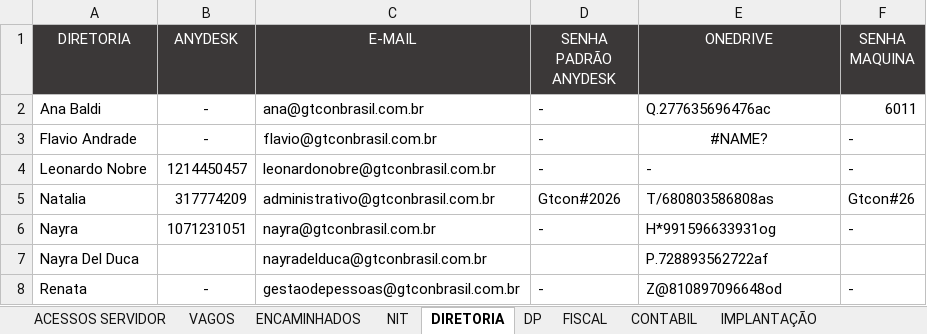
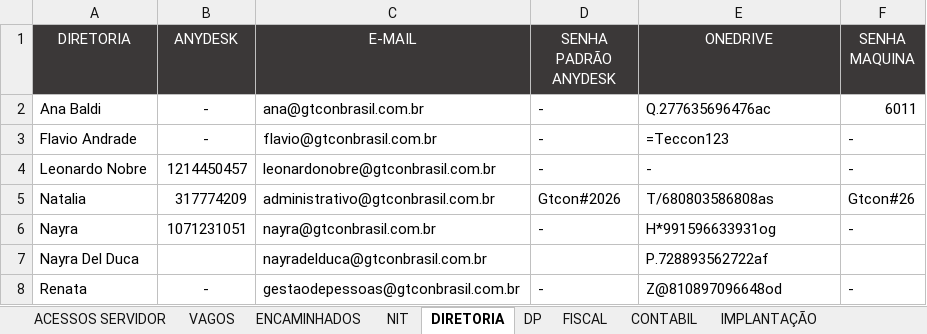
Before and after one commit to eupriscilacristina/controle_, an Excel workbook: Controle_/Acessos GTCON.xlsx, sheet DIRETORIA, drawn as a sheet; values as stored, in another font and other column widths than the file's, no borders; formulas without a stored value are shown as written; the diff names each change by its address in the sheet, - before the commit and + after, or states it on an @@ line.

```diff
--- a/Controle_/Acessos GTCON.xlsx (sheet DIRETORIA)
+++ b/Controle_/Acessos GTCON.xlsx (sheet DIRETORIA)
-E3 (ONEDRIVE): #NAME?
+E3 (ONEDRIVE): =Teccon123
-E3 alignment: center
+E3 alignment: left
```
Also changed, not shown: sheet VAGOS, sheet IMPLANTAÇÃO, sheet CONTABIL, sheet DP, sheet COMPLIANCE, sheet LEGALIZAÇÃO, 6 more sheets.
